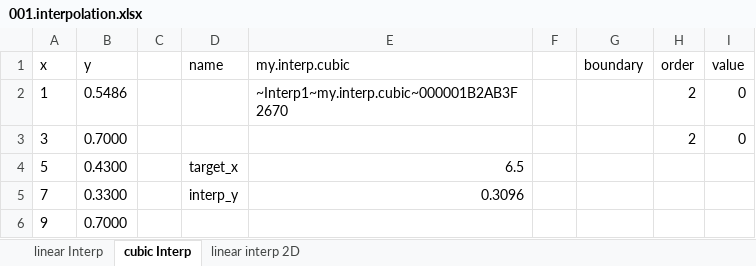
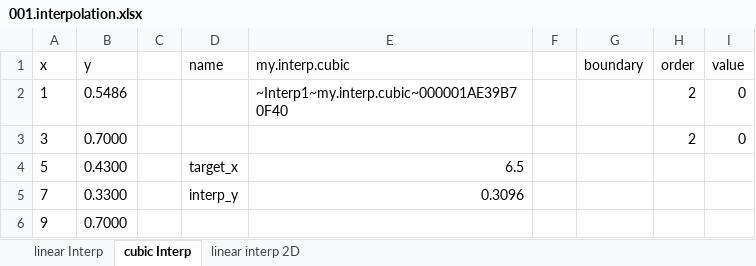
Before and after one commit to wegamekinglc/Derivatives-Algorithms-Lib, an Excel workbook: miscs/excel/001.interpolation.xlsx, sheet cubic Interp, drawn as a sheet; only a part is shown; values as stored, in another font and other column widths than the file's, no borders; charts and pictures not drawn; the diff names each change by its address in the sheet, - before the commit and + after, or states it on an @@ line.

```diff
--- a/miscs/excel/001.interpolation.xlsx (sheet cubic Interp)
+++ b/miscs/excel/001.interpolation.xlsx (sheet cubic Interp)
-E2 (my.interp.cubic): ~Interp1~my.interp.cubic~000001B2AB3F2670
+E2 (my.interp.cubic): ~Interp1~my.interp.cubic~000001AE39B70F40
```
Also changed, not shown: sheet linear Interp, sheet linear interp 2D, charts or pictures, miscs/excel/003.european.xlsx, miscs/excel/004.up and out call.xlsx, 10 other files.
